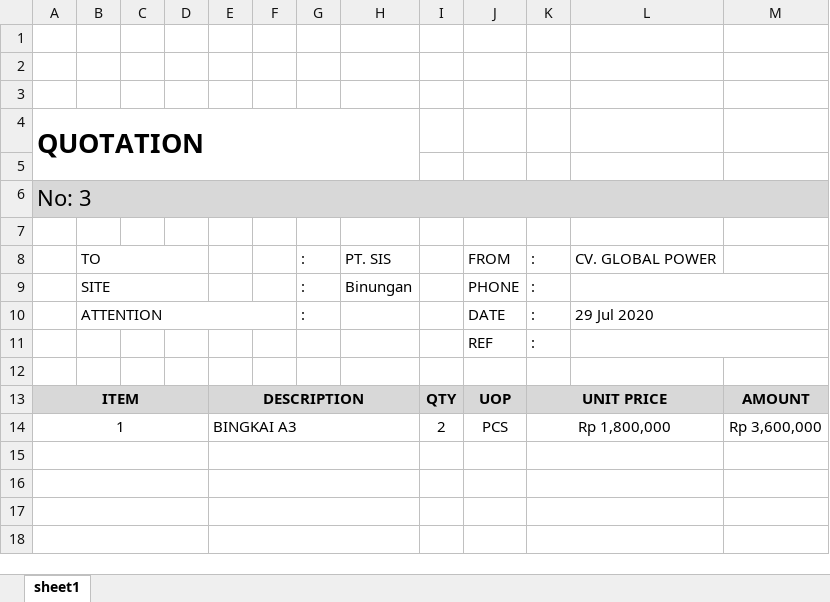
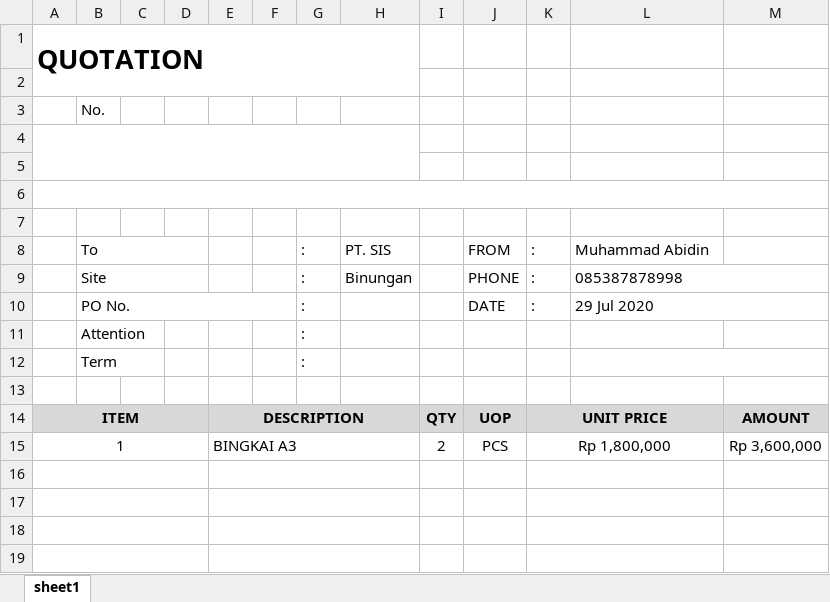
Before and after one commit to wiedhodho/globalpower, an Excel workbook: application/libraries/templates/quotation.xlsx, sheet sheet1, drawn as a sheet; only a part is shown; values as stored, in another font and other column widths than the file's, no borders; charts and pictures not drawn; removed rows and columns are numbered as before the commit, all else as after; the diff covers the shown part only; the diff names each change by its address in the sheet, - before the commit and + after, or states it on an @@ line.

```diff
--- a/application/libraries/templates/quotation.xlsx (sheet sheet1)
+++ b/application/libraries/templates/quotation.xlsx (sheet sheet1)
@@ row 4 moved to row 1: QUOTATION @@
+row 2: (empty)
+row 3:  | No.
+A4:H5 merged
+A6:M6 merged
-row 6: No: 3
-row 7: (empty)
-B8: TO
+B8: To
-L8: CV. GLOBAL POWER
+L8: Muhammad Abidin
-B9: SITE
+B9: Site
-L9: (empty)
+L9: 085387878998
-B10: ATTENTION
+B10: PO No.
-row 11:  |  |  |  |  |  |  |  |  | REF | :
+row 11:  | Attention |  |  |  |  | :
+row 12:  | Term |  |  |  |  | :
```
Also changed, not shown: 11 added rows, 12 removed rows, 1 edited cell, cell formats and merged cells elsewhere in this sheet, formulas that keep their value, charts or pictures, hasil/quotation.xlsx, 10 other files.
